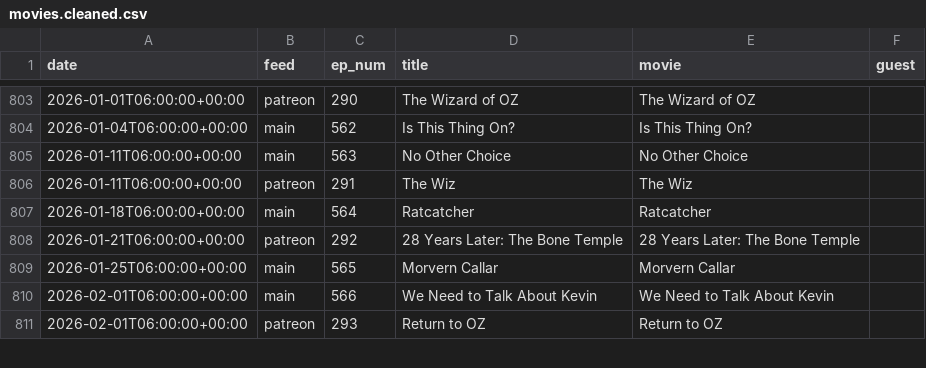
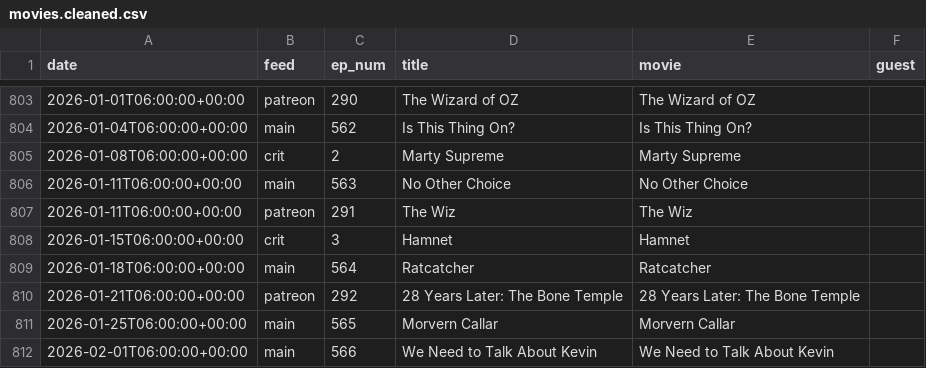
Before and after one commit to mark-jb/blankcheck, a CSV file: movies.cleaned.csv, drawn as a sheet; only a part is shown, gaps mark what is left out; the shorter side is filled out with more unchanged rows; the diff names each change by its address in the sheet, - before the commit and + after, or states it on an @@ line.

```diff
--- a/movies.cleaned.csv
+++ b/movies.cleaned.csv
+row 805: 2026-01-08T06:00:00+00:00 | crit | 2 | Marty Supreme | Marty Supreme
+row 808: 2026-01-15T06:00:00+00:00 | crit | 3 | Hamnet | Hamnet
```
Also changed, not shown: movies.with.ids.csv, 3 other files.
